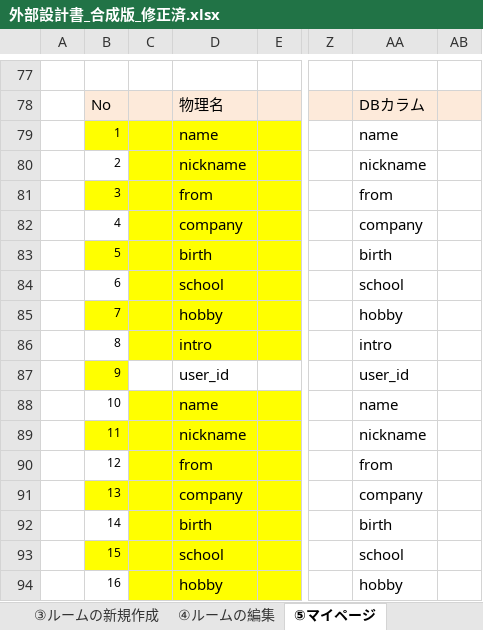
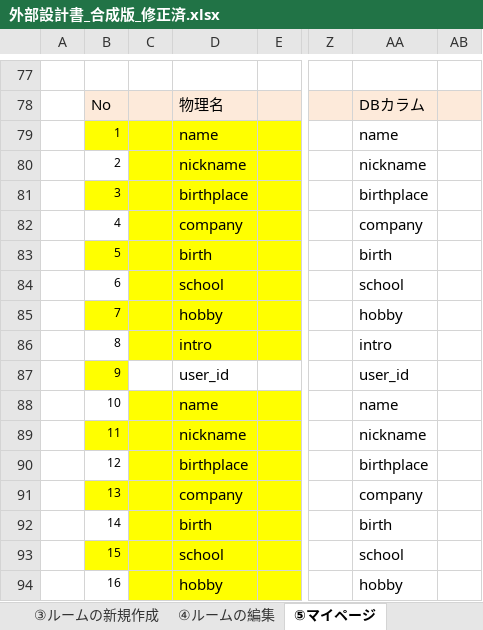
Before and after one commit to DOJO-2021/D-3, an Excel workbook: documents/外部設計書_合成版_修正済.xlsx, sheet ⑤マイページ, drawn as a sheet; only a part is shown, gaps mark what is left out; values as stored, in another font and other column widths than the file's, no borders; charts and pictures not drawn; the diff names each change by its address in the sheet, - before the commit and + after, or states it on an @@ line.

Commit message:
from→birthplace

```diff
--- a/documents/外部設計書_合成版_修正済.xlsx (sheet ⑤マイページ)
+++ b/documents/外部設計書_合成版_修正済.xlsx (sheet ⑤マイページ)
-D81: from
+D81: birthplace
-AA81: from
+AA81: birthplace
-D90: from
+D90: birthplace
-AA90: from
+AA90: birthplace
```
Also changed, not shown: sheet ⑥プロフィールの検索, sheet ⑪プロフィール新規作成, charts or pictures.
